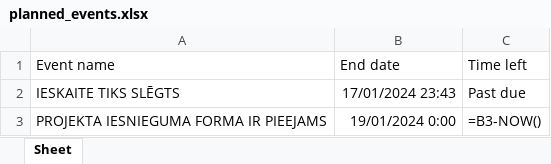
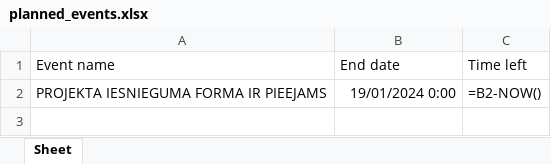
Before and after one commit to aleksandrsbaranovskis4/lietpr-aut-proj-darbs, an Excel workbook: planned_events.xlsx, sheet Sheet, drawn as a sheet; values as stored, in another font and other column widths than the file's, no borders; formulas without a stored value are shown as written; removed rows and columns are numbered as before the commit, all else as after; the diff names each change by its address in the sheet, - before the commit and + after, or states it on an @@ line.

```diff
--- a/planned_events.xlsx (sheet Sheet)
+++ b/planned_events.xlsx (sheet Sheet)
-row 2: IESKAITE TIKS SLĒGTS | 17/01/2024 23:43 | Past due
-C2 (Time left): =B3-NOW()
+C2 (Time left): =B2-NOW()
```
Also changed, not shown: 1 other file.
